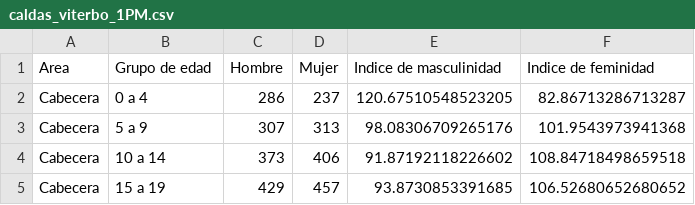
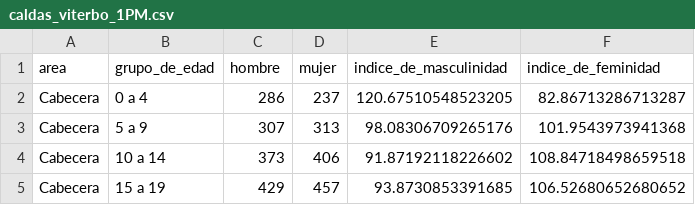
Before and after one commit to Schiavi13/Censo-Viterbo-Caldas-2018, a CSV file: Data/Datasets/caldas_viterbo_1PM.csv, drawn as a sheet; only a part is shown; removed rows and columns are numbered as before the commit, all else as after; the diff names each change by its address in the sheet, - before the commit and + after, or states it on an @@ line.

```diff
--- a/Data/Datasets/caldas_viterbo_1PM.csv
+++ b/Data/Datasets/caldas_viterbo_1PM.csv
-row 1: Area | Grupo de edad | Hombre | Mujer | Indice de masculinidad | Indice de feminidad
+row 1: area | grupo_de_edad | hombre | mujer | indice_de_masculinidad | indice_de_feminidad
```
Also changed, not shown: 1 other file.
